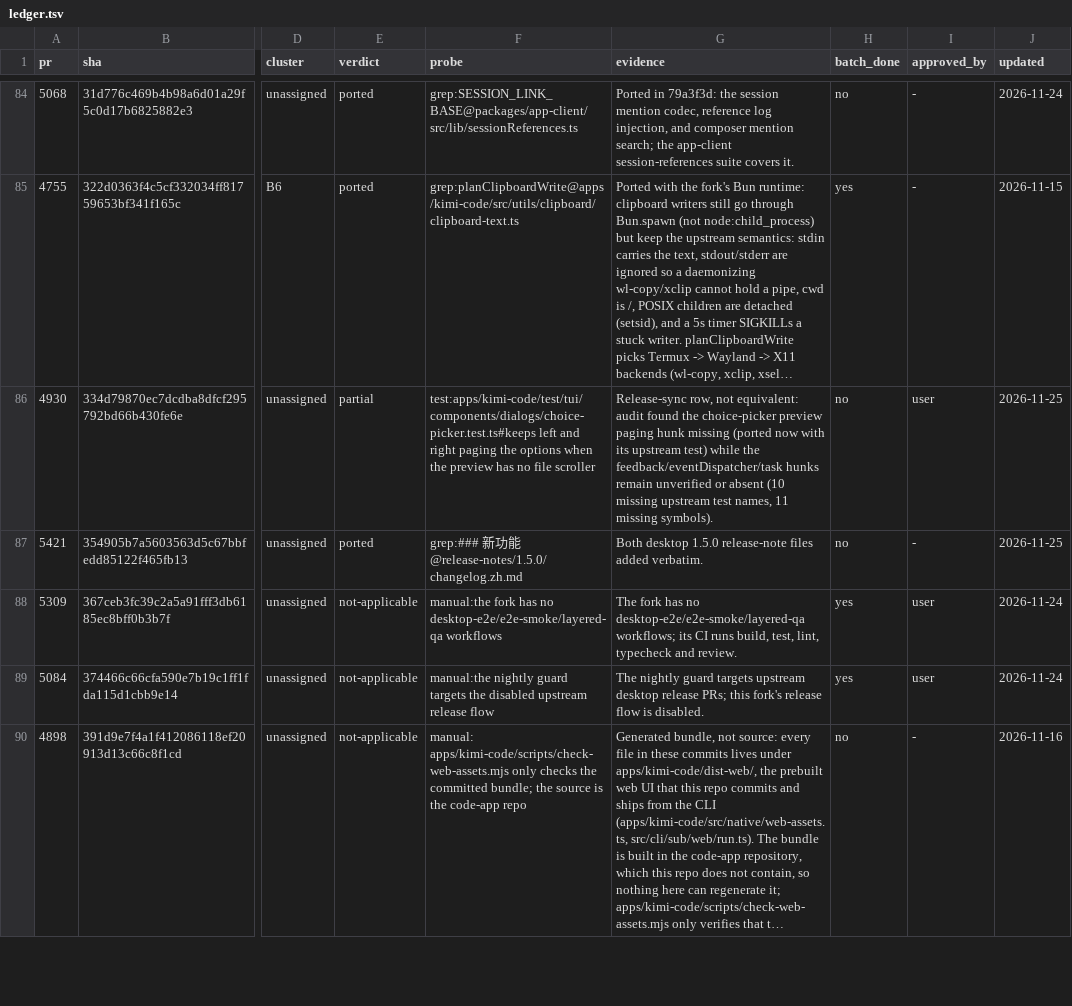
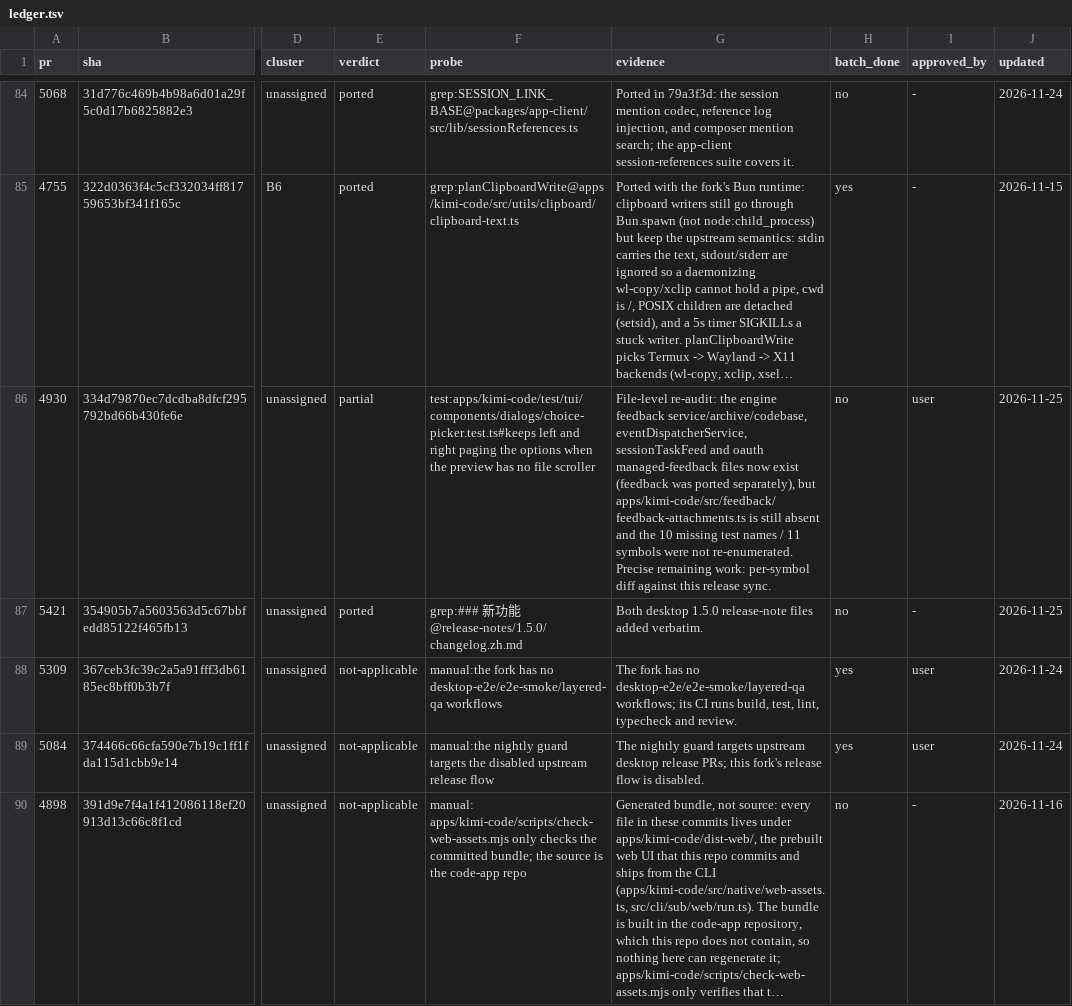
Before and after one commit to 7723qqq/kimi-code, a TSV file: .upstream/ledger.tsv, drawn as a sheet; only a part is shown, gaps mark what is left out; long unchanged cells end in …; the diff covers the shown part only; the diff names each change by its address in the sheet, - before the commit and + after, or states it on an @@ line.

Commit message:
chore(upstream): close #4831 and re-audit the release-sync partials
#4831 is equivalent: the upstream AgentTaskRequestService has no fork
counterpart, tasks run through AgentTaskService and the tool executor's
scheduler leases, and the restored retry/background-task regressions pass.

#5026 and #4930 stay partial with the precise remaining work: the schema
mismatch guard needs the release sync's test changes, and the 2.6.3 sync
still lacks the app-level feedback attachments file and a per-symbol
re-enumeration.

```diff
--- a/.upstream/ledger.tsv
+++ b/.upstream/ledger.tsv
-G86 (evidence): Release-sync row, not equivalent: audit found the choice-picker preview paging hunk missing (ported now with its upstream test) while the feedback/eventDispatcher/task hunks remain unverified or absent (10 missing upstream test names, 11 missing symbols).
+G86 (evidence): File-level re-audit: the engine feedback service/archive/codebase, eventDispatcherService, sessionTaskFeed and oauth managed-feedback files now exist (feedback was ported separately), but apps/kimi-code/src/feedback/feedback-attachments.ts is still absent and the 10 missing test names / 11 symbols were not re-enumerated. Precise remaining work: per-symbol diff against this release sync.
```
Also changed, not shown: 5 edited cells elsewhere in this file.
